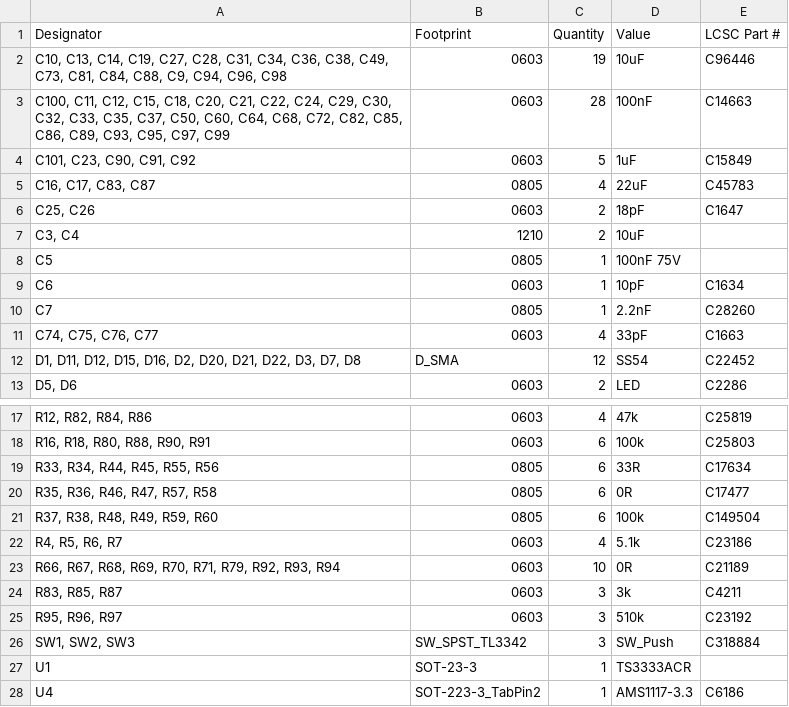
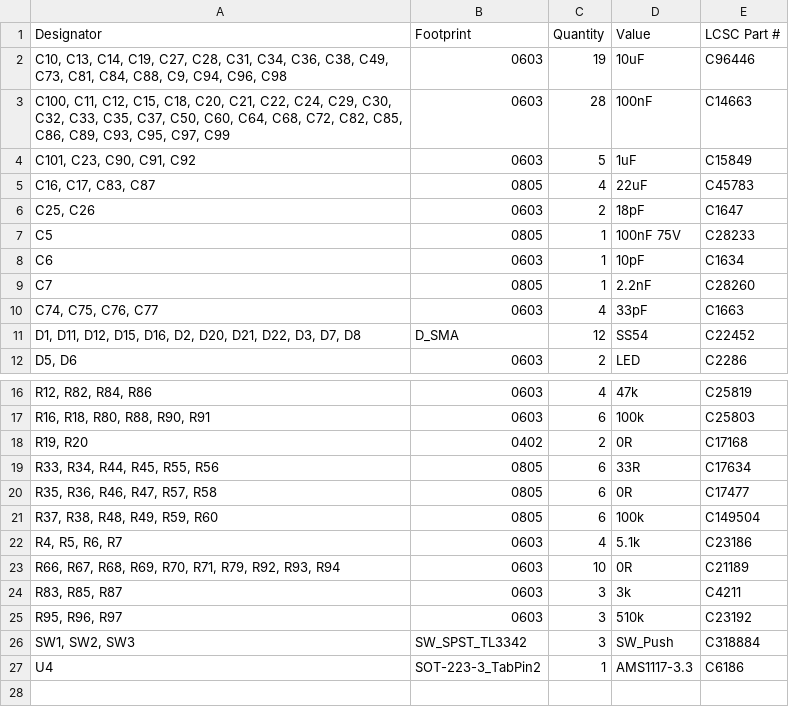
Before and after one commit to tetes20/bldc_driver, a CSV file: bldc_driver_hw/production/bom.csv, drawn as a sheet; only a part is shown, gaps mark what is left out; removed rows and columns are numbered as before the commit, all else as after; the diff names each change by its address in the sheet, - before the commit and + after, or states it on an @@ line.

```diff
--- a/bldc_driver_hw/production/bom.csv
+++ b/bldc_driver_hw/production/bom.csv
-row 7: C3, C4 | 1210 | 2 | 10uF
-E7 (LCSC Part #): (empty)
+E7 (LCSC Part #): C28233
+row 18: R19, R20 | 0402 | 2 | 0R | C17168
-row 27: U1 | SOT-23-3 | 1 | TS3333ACR
```
Also changed, not shown: bldc_driver_hw/production/designators.csv, bldc_driver_hw/production/positions.csv, 15 other files.
